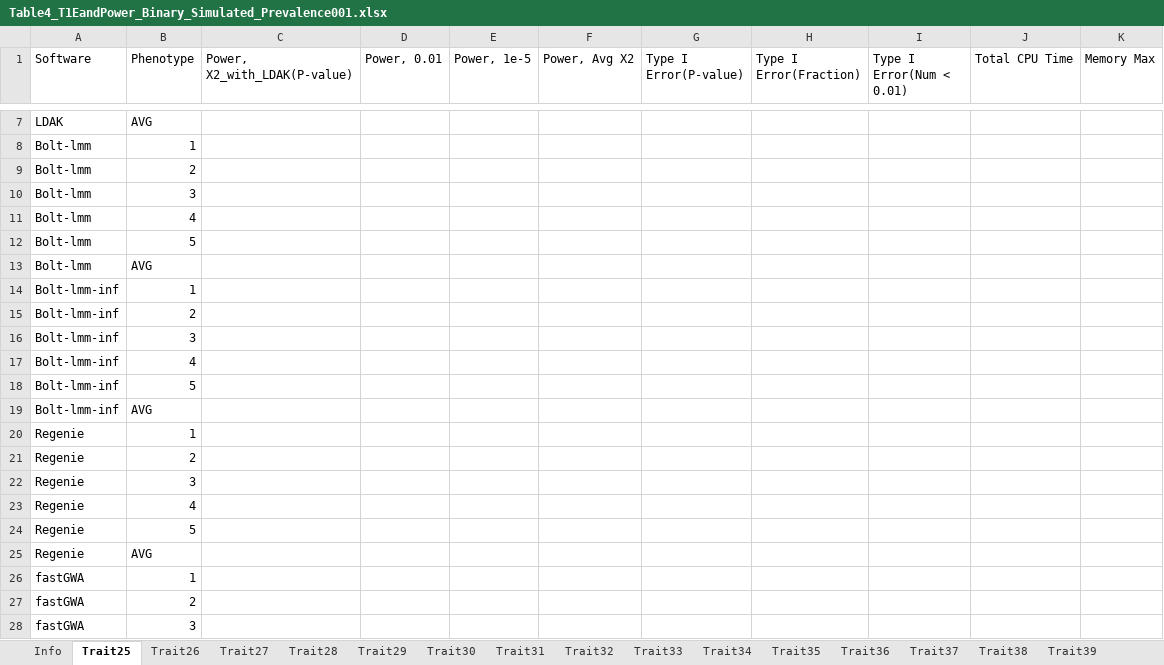
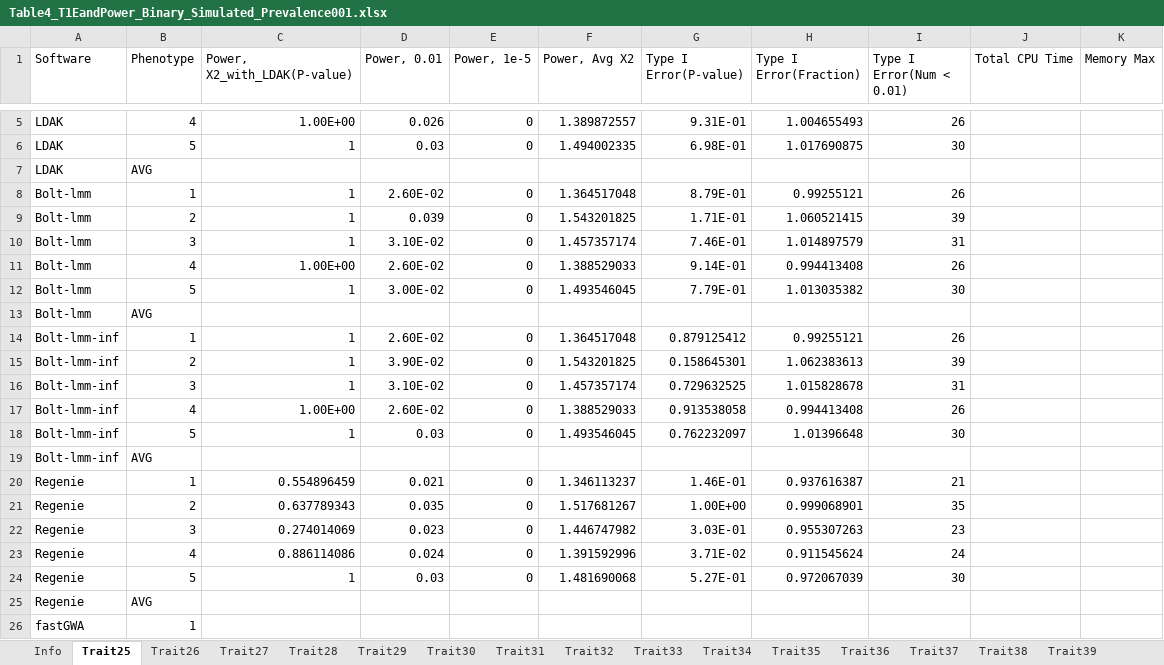
Before and after one commit to KirakiraZLY/An-evaluation-of-software-for-performing-GWAS-mixed-model-association-analysis, an Excel workbook: Tables/Table4_T1EandPower_Binary_Simulated_Prevalence001.xlsx, sheet Trait25, drawn as a sheet; only a part is shown, gaps mark what is left out; the shorter side is filled out with more unchanged rows; values as stored, in another font and other column widths than the file's, no borders; removed rows and columns are numbered as before the commit, all else as after; the diff covers the shown part only; the diff names each change by its address in the sheet, - before the commit and + after, or states it on an @@ line.

```diff
--- a/Tables/Table4_T1EandPower_Binary_Simulated_Prevalence001.xlsx (sheet Trait25)
+++ b/Tables/Table4_T1EandPower_Binary_Simulated_Prevalence001.xlsx (sheet Trait25)
+row 5: LDAK | 4 | 1.00E+00 | 0.026 | 0 | 1.389872557 | 9.31E-01 | 1.004655493 | 26
+row 6: LDAK | 5 | 1 | 0.03 | 0 | 1.494002335 | 6.98E-01 | 1.017690875 | 30
-row 8: Bolt-lmm | 1
-row 9: Bolt-lmm | 2
-row 10: Bolt-lmm | 3
-row 11: Bolt-lmm | 4
-row 12: Bolt-lmm | 5
+row 8: Bolt-lmm | 1 | 1 | 2.60E-02 | 0 | 1.364517048 | 8.79E-01 | 0.99255121 | 26
+row 9: Bolt-lmm | 2 | 1 | 0.039 | 0 | 1.543201825 | 1.71E-01 | 1.060521415 | 39
+row 10: Bolt-lmm | 3 | 1 | 3.10E-02 | 0 | 1.457357174 | 7.46E-01 | 1.014897579 | 31
+row 11: Bolt-lmm | 4 | 1.00E+00 | 2.60E-02 | 0 | 1.388529033 | 9.14E-01 | 0.994413408 | 26
+row 12: Bolt-lmm | 5 | 1 | 3.00E-02 | 0 | 1.493546045 | 7.79E-01 | 1.013035382 | 30
-row 14: Bolt-lmm-inf | 1
-row 15: Bolt-lmm-inf | 2
-row 16: Bolt-lmm-inf | 3
-row 17: Bolt-lmm-inf | 4
-row 18: Bolt-lmm-inf | 5
+row 14: Bolt-lmm-inf | 1 | 1 | 2.60E-02 | 0 | 1.364517048 | 0.879125412 | 0.99255121 | 26
+row 15: Bolt-lmm-inf | 2 | 1 | 3.90E-02 | 0 | 1.543201825 | 0.158645301 | 1.062383613 | 39
+row 16: Bolt-lmm-inf | 3 | 1 | 3.10E-02 | 0 | 1.457357174 | 0.729632525 | 1.015828678 | 31
+row 17: Bolt-lmm-inf | 4 | 1.00E+00 | 2.60E-02 | 0 | 1.388529033 | 0.913538058 | 0.994413408 | 26
+row 18: Bolt-lmm-inf | 5 | 1 | 0.03 | 0 | 1.493546045 | 0.762232097 | 1.01396648 | 30
-row 20: Regenie | 1
-row 21: Regenie | 2
-row 22: Regenie | 3
-row 23: Regenie | 4
-row 24: Regenie | 5
+row 20: Regenie | 1 | 0.554896459 | 0.021 | 0 | 1.346113237 | 1.46E-01 | 0.937616387 | 21
+row 21: Regenie | 2 | 0.637789343 | 0.035 | 0 | 1.517681267 | 1.00E+00 | 0.999068901 | 35
+row 22: Regenie | 3 | 0.274014069 | 0.023 | 0 | 1.446747982 | 3.03E-01 | 0.955307263 | 23
+row 23: Regenie | 4 | 0.886114086 | 0.024 | 0 | 1.391592996 | 3.71E-02 | 0.911545624 | 24
+row 24: Regenie | 5 | 1 | 0.03 | 0 | 1.481690068 | 5.27E-01 | 0.972067039 | 30
```
Also changed, not shown: 3 added rows and 5 removed rows elsewhere in this sheet, sheet Trait31, sheet Trait33, sheet Trait32, sheet Trait28, sheet Trait26, sheet Trait27, 2 more sheets, Tables/Table3_T1EandPower_Simulated.xlsx, 1 other file.
